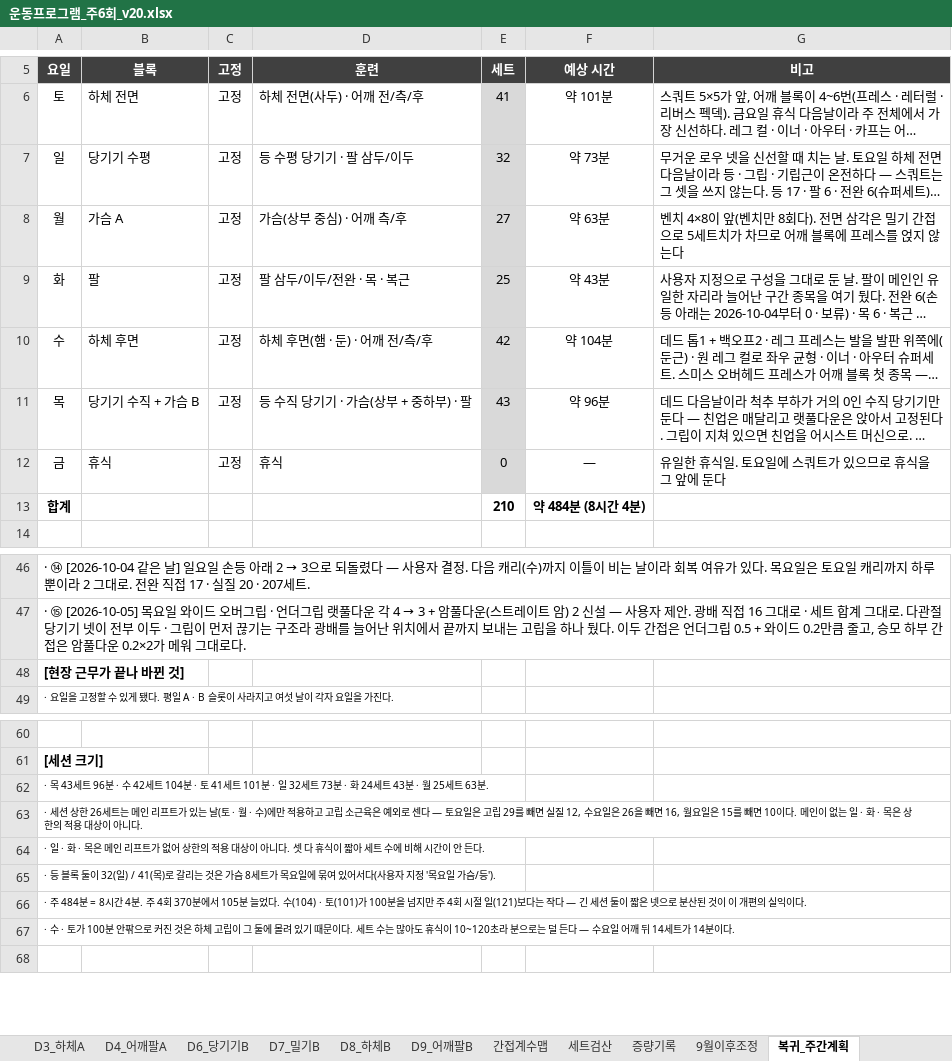
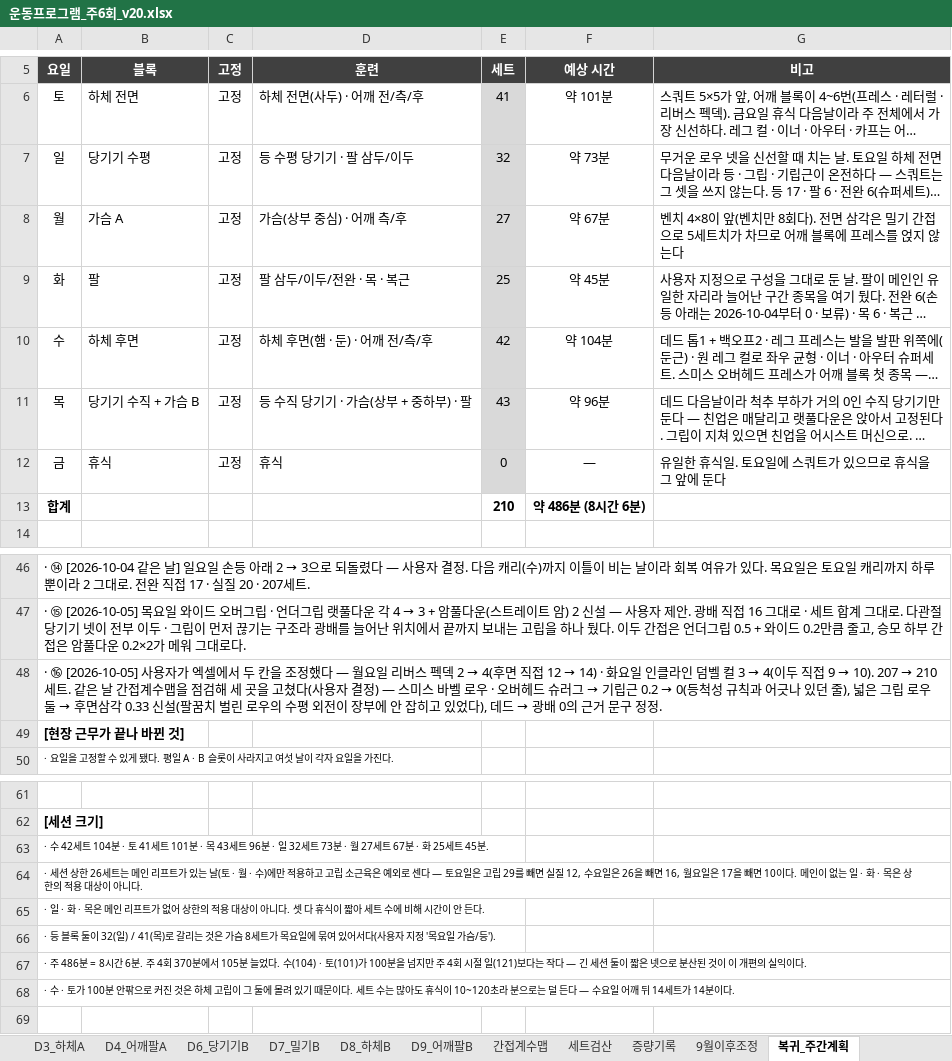
Before and after one commit to ktmffl-max/health1234, an Excel workbook: 운동프로그램_주6회_v20.xlsx, sheet 복귀_주간계획, drawn as a sheet; only a part is shown, gaps mark what is left out; long unchanged cells end in …; values as stored, in another font and other column widths than the file's, no borders; addresses are those after the commit; the diff names each change by its address in the sheet, - before the commit and + after, or states it on an @@ line.

```diff
--- a/운동프로그램_주6회_v20.xlsx (sheet 복귀_주간계획)
+++ b/운동프로그램_주6회_v20.xlsx (sheet 복귀_주간계획)
-F8 (예상 시간): 약 63분
+F8 (예상 시간): 약 67분
-F9 (예상 시간): 약 43분
+F9 (예상 시간): 약 45분
-F13 (예상 시간): 약 484분 (8시간 4분)
+F13 (예상 시간): 약 486분 (8시간 6분)
+row 48: · ⑯ [2026-10-05] 사용자가 엑셀에서 두 칸을 조정했다 — 월요일 리버스 펙덱 2 → 4(후면 직접 12 → 14) · 화요일 인클라인 덤벨 컬 3 → 4(이두 직접 9 → 10). 207 → 210세트. 같은 날 간접계수맵을 점검해 세 곳을 고쳤다(사용자 결정) — 스미스 바벨 로우 · 오버헤드 슈러그 → 기립근 0.2 → 0(등척성 규칙과 어긋나 있던 줄), 넓은 그립 로우 둘 → 후면삼각 0.33 신설(팔꿈치 벌린 로우의 수평 외전이 장부에 안 잡히고 있었다), 데드 → 광배 0의 근거 문구 정정.
-A63 (요일): · 목 43세트 96분 · 수 42세트 104분 · 토 41세트 101분 · 일 32세트 73분 · 화 24세트 43분 · 월 25세트 63분.
+A63 (요일): · 수 42세트 104분 · 토 41세트 101분 · 목 43세트 96분 · 일 32세트 73분 · 월 27세트 67분 · 화 25세트 45분.
-A64 (요일): …요일은 15를 빼면…
+A64 (요일): …요일은 17을 빼면…
-A67 (요일): · 주 484분 = 8시간 4분. 주…
+A67 (요일): · 주 486분 = 8시간 6분. 주…
```
Also changed, not shown: sheet 복귀_간접계수맵, sheet 복귀_세트검산, sheet 복귀_화_팔, sheet 복귀_월_가슴, formulas that keep their value, 2 other files.
